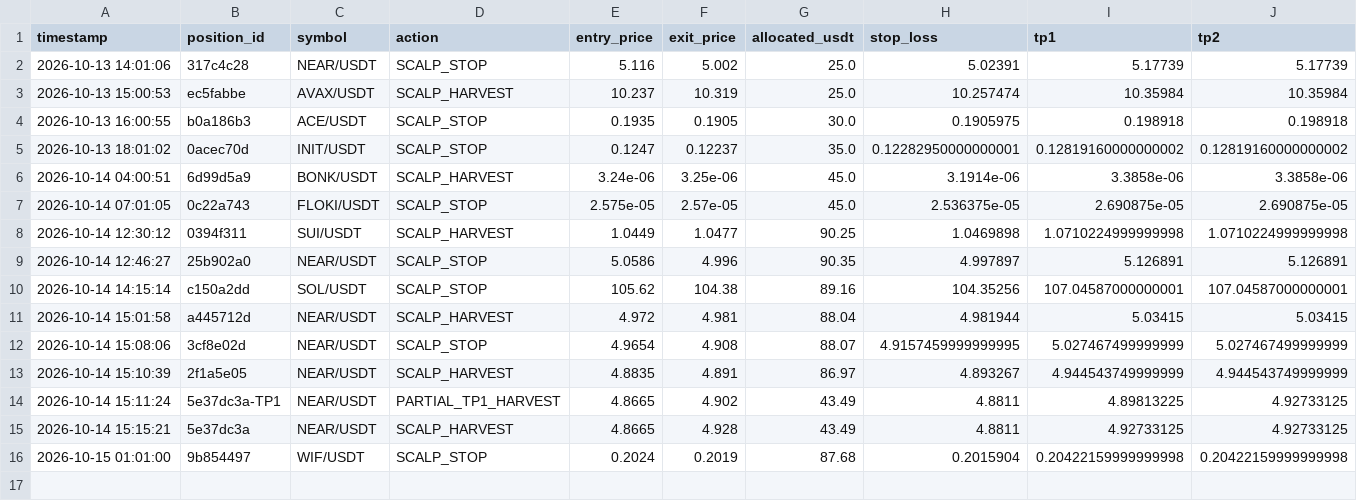
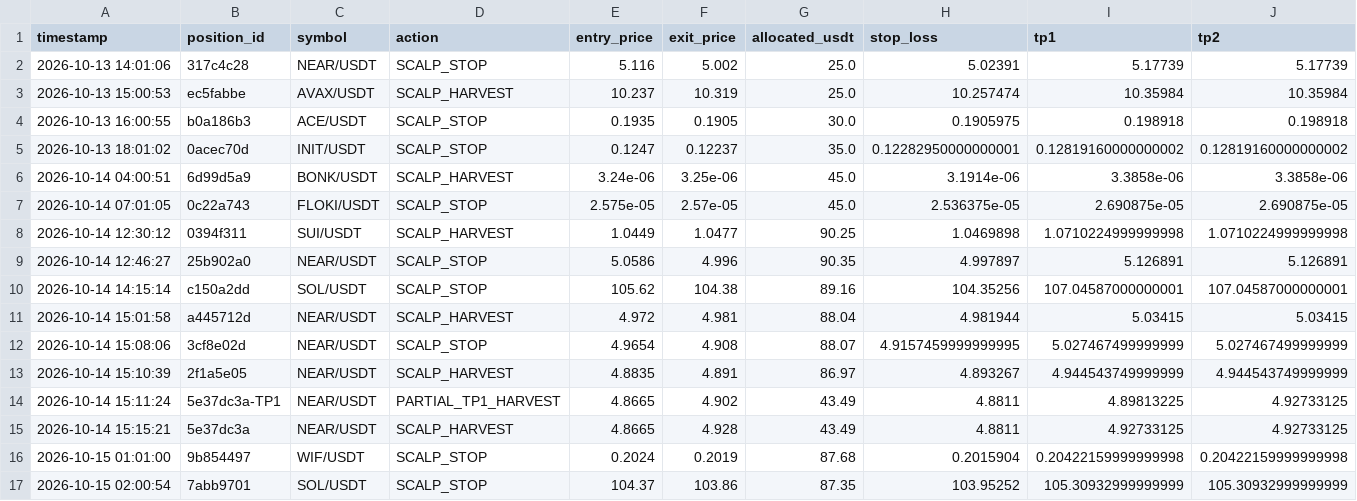
Before and after one commit to rajazain454/binance, a CSV file: logs/trade_history.csv, drawn as a sheet; only a part is shown; rows hold the shown columns only; the diff names each change by its address in the sheet, - before the commit and + after, or states it on an @@ line.

Commit message:
chore: persist bot state and trade ledger [skip ci]

```diff
--- a/logs/trade_history.csv
+++ b/logs/trade_history.csv
+row 17: 2026-10-15 02:00:54 | 7abb9701 | SOL/USDT | SCALP_STOP | 104.37 | 103.86 | 87.35 | 103.95252 | 105.30932999999999 | 105.30932999999999
```
Also changed, not shown: 1 other file.
